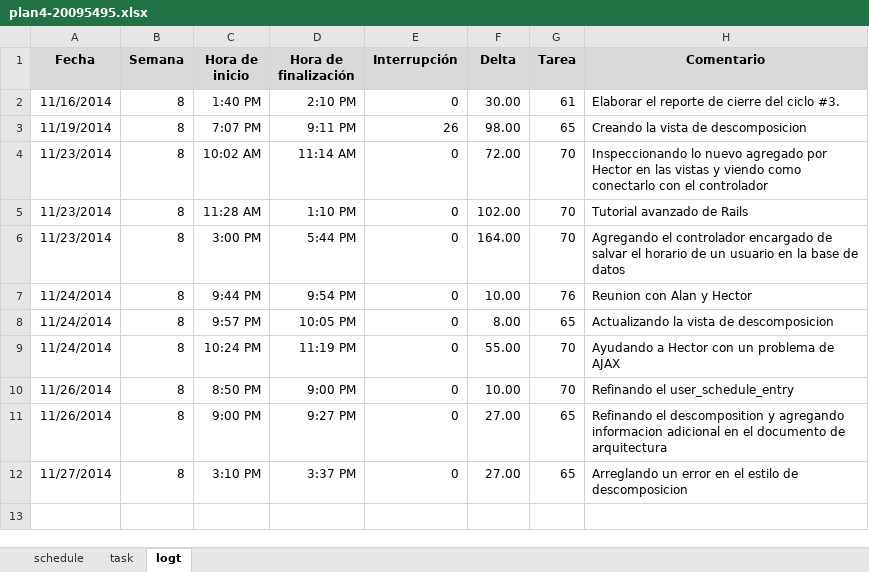
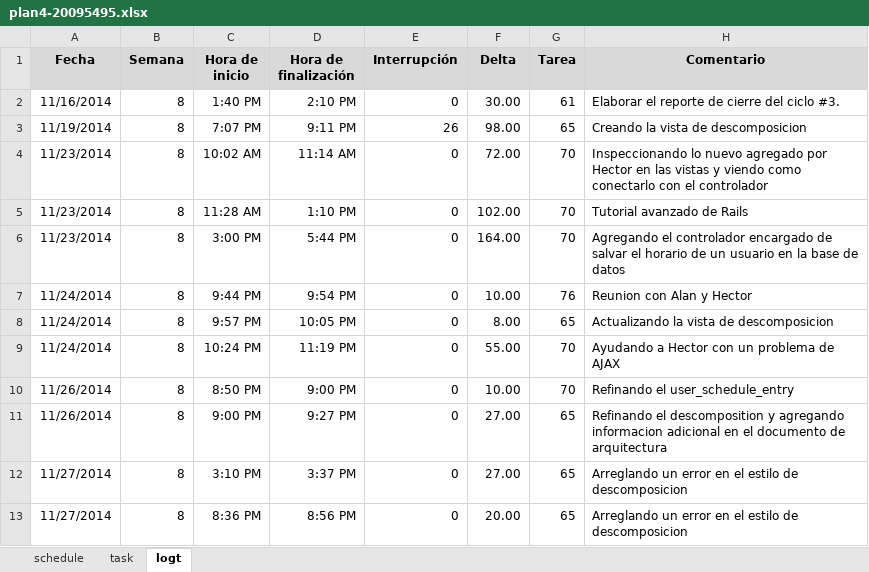
Before and after one commit to jw92/PPR, an Excel workbook: tspi/ciclo-4/plan4-20095495.xlsx, sheet logt, drawn as a sheet; values as stored, in another font and other column widths than the file's, no borders; the diff names each change by its address in the sheet, - before the commit and + after, or states it on an @@ line.

```diff
--- a/tspi/ciclo-4/plan4-20095495.xlsx (sheet logt)
+++ b/tspi/ciclo-4/plan4-20095495.xlsx (sheet logt)
+row 13: 11/27/2014 | 8 | 8:36 PM | 8:56 PM | 0 | 20.00 | 65 | Arreglando un error en el estilo de descomposicion
```
Also changed, not shown: sheet task, 4 other files.
